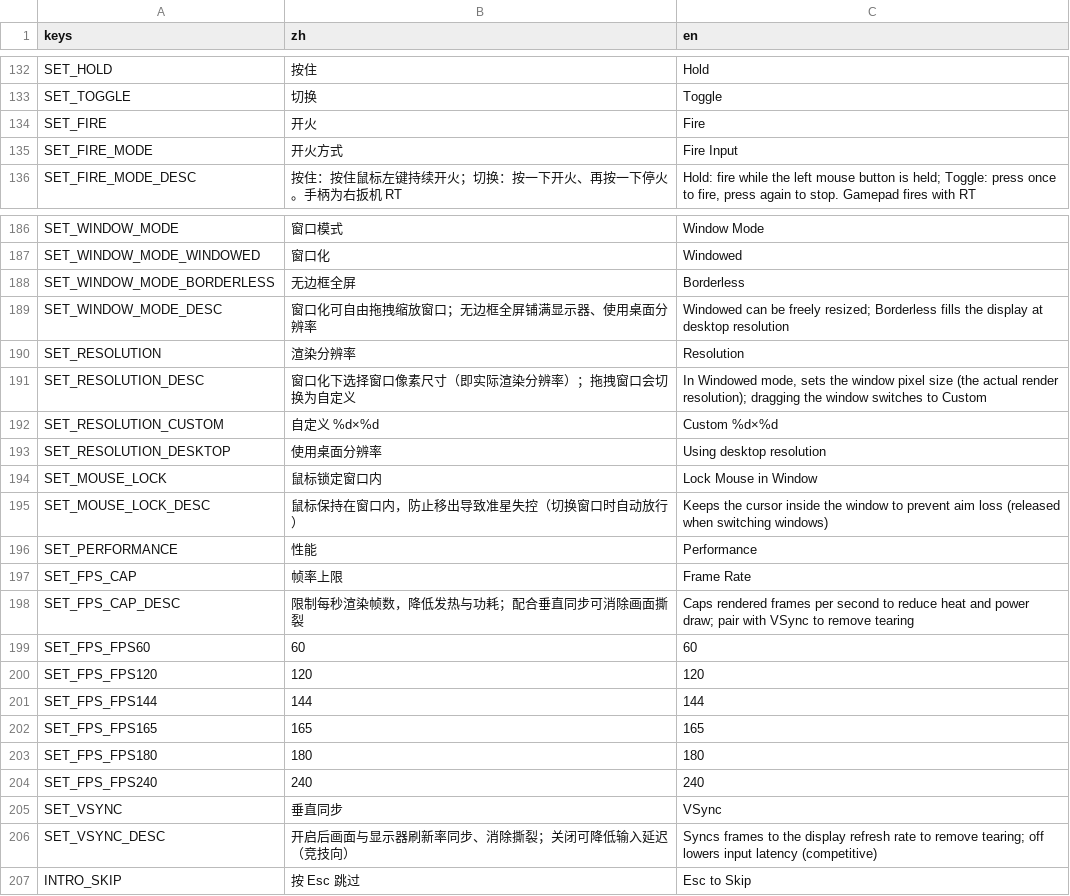
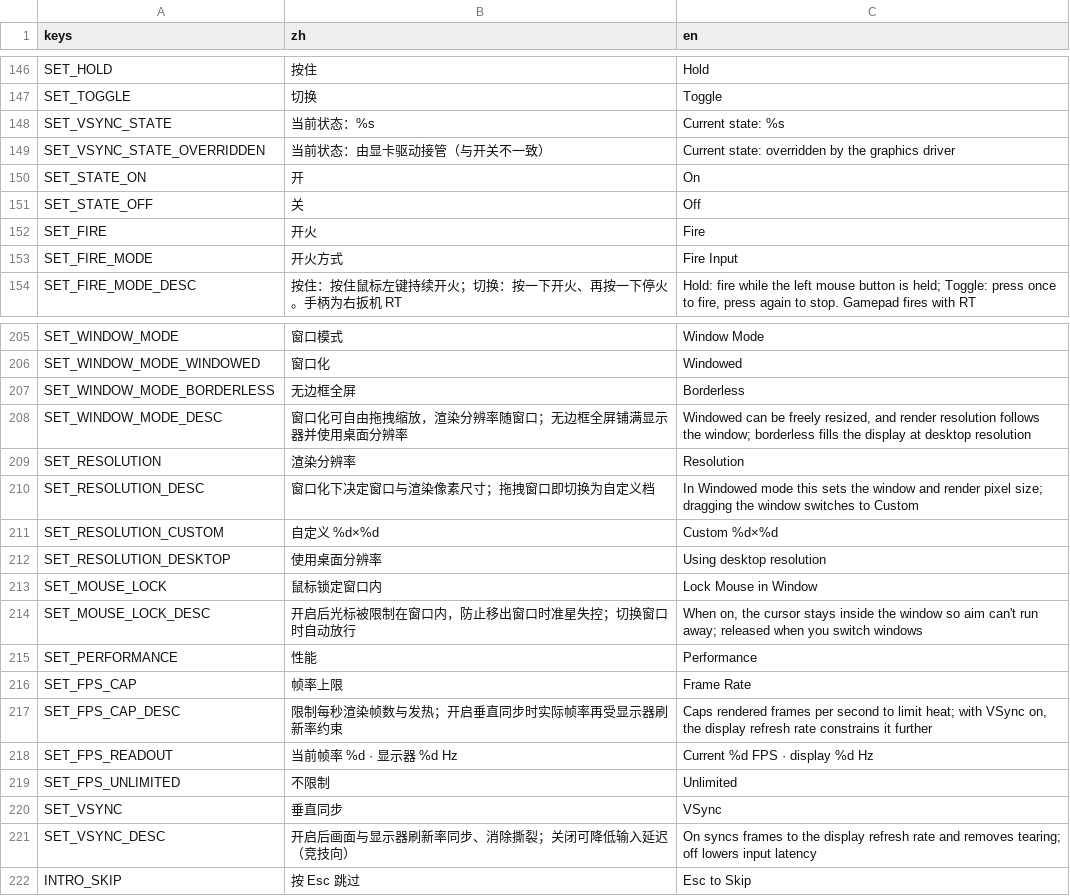
Before and after one commit to NeverToEver/InfiAir, a CSV file: data/translations.csv, drawn as a sheet; only a part is shown, gaps mark what is left out; the diff covers the shown part only.

```diff
--- a/data/translations.csv
+++ b/data/translations.csv
@@ -135,2 +149,6 @@ SET_HOLD,"按住","Hold"
 SET_TOGGLE,"切换","Toggle"
+SET_VSYNC_STATE,"当前状态：%s","Current state: %s"
+SET_VSYNC_STATE_OVERRIDDEN,"当前状态：由显卡驱动接管（与开关不一致）","Current state: overridden by the graphics driver"
+SET_STATE_ON,"开","On"
+SET_STATE_OFF,"关","Off"
 SET_FIRE,"开火","Fire"
@@ -210,5 +229,5 @@ SET_WINDOW_MODE_WINDOWED,"窗口化","Windowed"
 SET_WINDOW_MODE_BORDERLESS,"无边框全屏","Borderless"
-SET_WINDOW_MODE_DESC,"窗口化可自由拖拽缩放窗口；无边框全屏铺满显示器、使用桌面分辨率","Windowed can be freely resized; Borderless fills the display at desktop resolution"
+SET_WINDOW_MODE_DESC,"窗口化可自由拖拽缩放，渲染分辨率随窗口；无边框全屏铺满显示器并使用桌面分辨率","Windowed can be freely resized, and render resolution follows the window; borderless fills the display at desktop resolution"
 SET_RESOLUTION,"渲染分辨率","Resolution"
-SET_RESOLUTION_DESC,"窗口化下选择窗口像素尺寸（即实际渲染分辨率）；拖拽窗口会切换为自定义","In Windowed mode, sets the window pixel size (the actual render resolution); dragging the window switches to Custom"
+SET_RESOLUTION_DESC,"窗口化下决定窗口与渲染像素尺寸；拖拽窗口即切换为自定义档","In Windowed mode this sets the window and render pixel size; dragging the window switches to Custom"
 SET_RESOLUTION_CUSTOM,"自定义 %d×%d","Custom %d×%d"
@@ -216,14 +235,10 @@ SET_RESOLUTION_DESKTOP,"使用桌面分辨率","Using desktop resolution"
 SET_MOUSE_LOCK,"鼠标锁定窗口内","Lock Mouse in Window"
-SET_MOUSE_LOCK_DESC,"鼠标保持在窗口内，防止移出导致准星失控（切换窗口时自动放行）","Keeps the cursor inside the window to prevent aim loss (released when switching windows)"
+SET_MOUSE_LOCK_DESC,"开启后光标被限制在窗口内，防止移出窗口时准星失控；切换窗口时自动放行","When on, the cursor stays inside the window so aim can't run away; released when you switch windows"
 SET_PERFORMANCE,"性能","Performance"
 SET_FPS_CAP,"帧率上限","Frame Rate"
-SET_FPS_CAP_DESC,"限制每秒渲染帧数，降低发热与功耗；配合垂直同步可消除画面撕裂","Caps rendered frames per second to reduce heat and power draw; pair with VSync to remove tearing"
-SET_FPS_FPS60,"60","60"
-SET_FPS_FPS120,"120","120"
-SET_FPS_FPS144,"144","144"
-SET_FPS_FPS165,"165","165"
-SET_FPS_FPS180,"180","180"
-SET_FPS_FPS240,"240","240"
+SET_FPS_CAP_DESC,"限制每秒渲染帧数与发热；开启垂直同步时实际帧率再受显示器刷新率约束","Caps rendered frames per second to limit heat; with VSync on, the display refresh rate constrains it further"
+SET_FPS_READOUT,"当前帧率 %d · 显示器 %d Hz","Current %d FPS · display %d Hz"
+SET_FPS_UNLIMITED,"不限制","Unlimited"
 SET_VSYNC,"垂直同步","VSync"
-SET_VSYNC_DESC,"开启后画面与显示器刷新率同步、消除撕裂；关闭可降低输入延迟（竞技向）","Syncs frames to the display refresh rate to remove tearing; off lowers input latency (competitive)"
+SET_VSYNC_DESC,"开启后画面与显示器刷新率同步、消除撕裂；关闭可降低输入延迟（竞技向）","On syncs frames to the display refresh rate and removes tearing; off lowers input latency"
 INTRO_SKIP,"按 Esc 跳过","Esc to Skip"
```
Also changed, not shown: 25 added rows and 5 edited cells elsewhere in this file, 18 other files.
